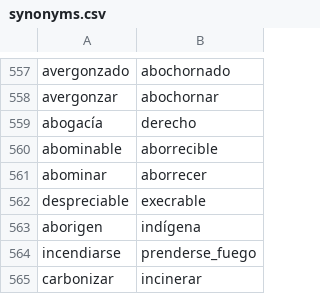
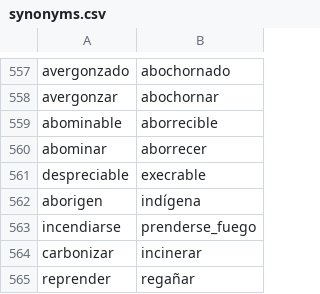
Before and after one commit to fbalbachan/TecnoNews, a CSV file: prototype/resources/synonyms.csv, drawn as a sheet; only a part is shown, gaps mark what is left out; the shorter side is filled out with more unchanged rows.

```diff
--- a/prototype/resources/synonyms.csv
+++ b/prototype/resources/synonyms.csv
@@ -558,3 +558,2 @@ avergonzado,abochornado
 avergonzar,abochornar
-abogacía,derecho
 abominable,aborrecible
```
Also changed, not shown: prototype/resources/categories.csv, prototype/resources/unidirectional_synonyms.csv, 1 other file.
